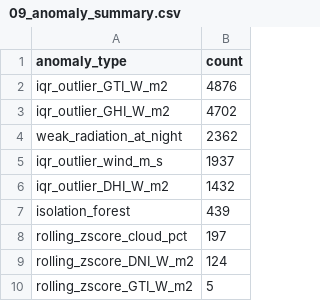
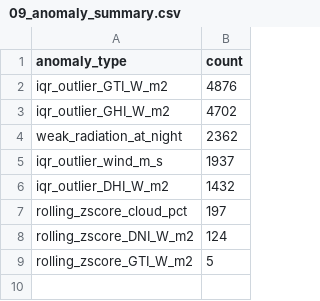
Before and after one commit to ArsenijRomanov/Algo.FourthSem.Project, a CSV file: EDA/09_anomalies/tables/09_anomaly_summary.csv, drawn as a sheet.

```diff
--- a/EDA/09_anomalies/tables/09_anomaly_summary.csv
+++ b/EDA/09_anomalies/tables/09_anomaly_summary.csv
@@ -6,3 +6,2 @@ iqr_outlier_wind_m_s,1937
 iqr_outlier_DHI_W_m2,1432
-isolation_forest,439
 rolling_zscore_cloud_pct,197
```
Also changed, not shown: 41 other files.
